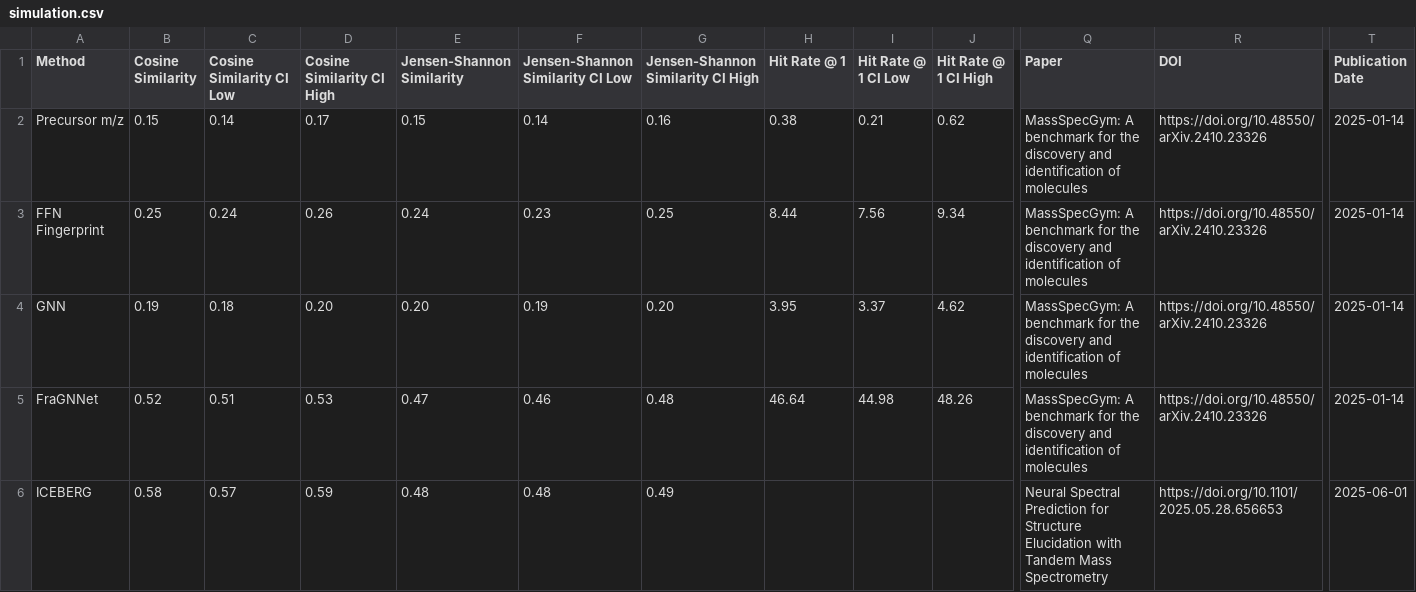
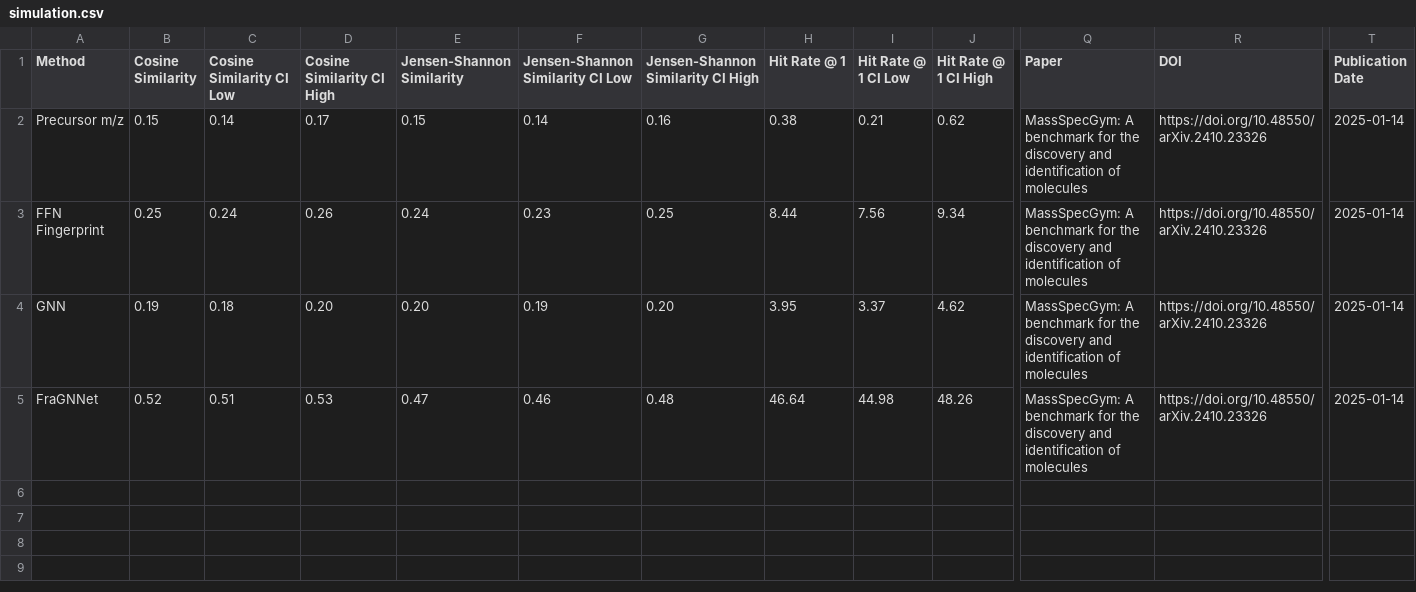
Before and after one commit to mrunalimanj/MassSpecGym, a CSV file: results/simulation.csv, drawn as a sheet; only a part is shown, gaps mark what is left out; rows hold the shown columns only; the diff names each change by its address in the sheet, - before the commit and + after, or states it on an @@ line.

Commit message:
remove from simulation.csv

```diff
--- a/results/simulation.csv
+++ b/results/simulation.csv
-row 6: ICEBERG | 0.58 | 0.57 | 0.59 | 0.48 | 0.48 | 0.49 |  |  |  | Neural Spectral Prediction for Structure Elucidation with Tandem Mass Spectrometry | https://doi.org/10.1101/2025.05.28.656653 | 2025-06-01
```
